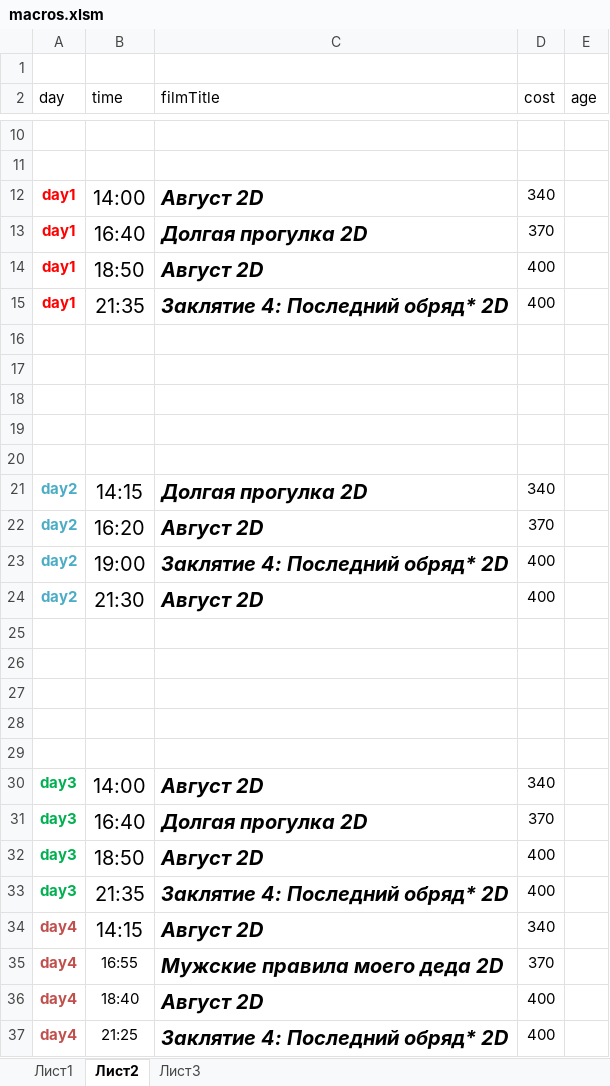
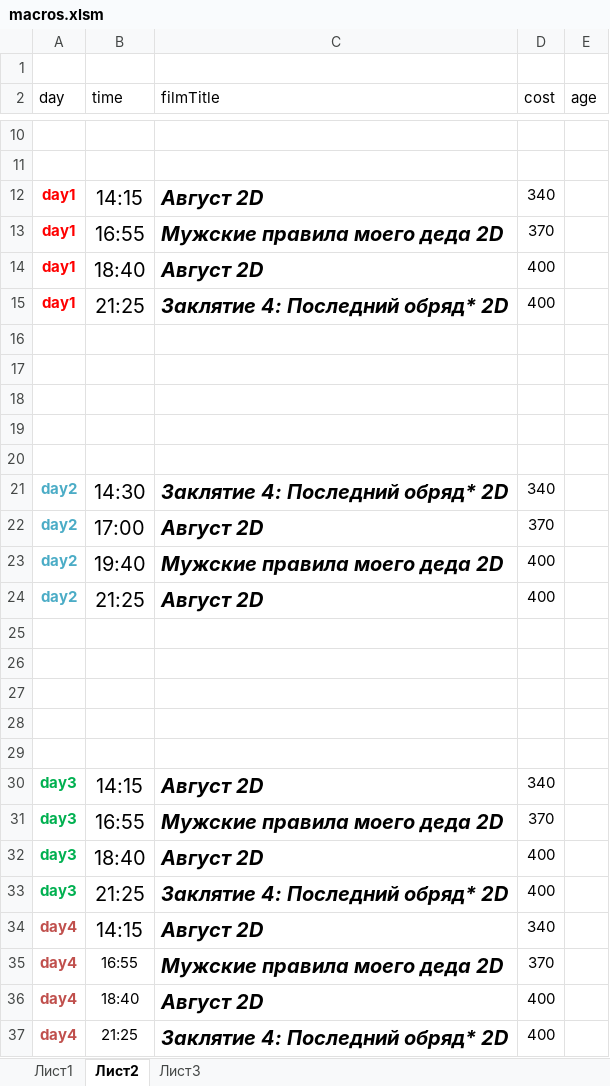
Before and after one commit to eg-bond/ReactSovremennic, an Excel workbook: ExternalScripts/Excel/macros.xlsm, sheet Лист2, drawn as a sheet; only a part is shown, gaps mark what is left out; values as stored, in another font and other column widths than the file's, no borders; the diff names each change by its address in the sheet, - before the commit and + after, or states it on an @@ line.

```diff
--- a/ExternalScripts/Excel/macros.xlsm (sheet Лист2)
+++ b/ExternalScripts/Excel/macros.xlsm (sheet Лист2)
-B12 (time): 14:00
+B12 (time): 14:15
-B13 (time): 16:40
+B13 (time): 16:55
-C13 (filmTitle): Долгая прогулка 2D
+C13 (filmTitle): Мужские правила моего деда 2D
-B14 (time): 18:50
+B14 (time): 18:40
-B15 (time): 21:35
+B15 (time): 21:25
-B21 (time): 14:15
+B21 (time): 14:30
-C21 (filmTitle): Долгая прогулка 2D
+C21 (filmTitle): Заклятие 4: Последний обряд* 2D
-B22 (time): 16:20
+B22 (time): 17:00
-B23 (time): 19:00
+B23 (time): 19:40
-C23 (filmTitle): Заклятие 4: Последний обряд* 2D
+C23 (filmTitle): Мужские правила моего деда 2D
-B24 (time): 21:30
+B24 (time): 21:25
-B30 (time): 14:00
+B30 (time): 14:15
-B31 (time): 16:40
+B31 (time): 16:55
-C31 (filmTitle): Долгая прогулка 2D
+C31 (filmTitle): Мужские правила моего деда 2D
-B32 (time): 18:50
+B32 (time): 18:40
-B33 (time): 21:35
+B33 (time): 21:25
```
Also changed, not shown: sheet Лист1, 5 other files.
